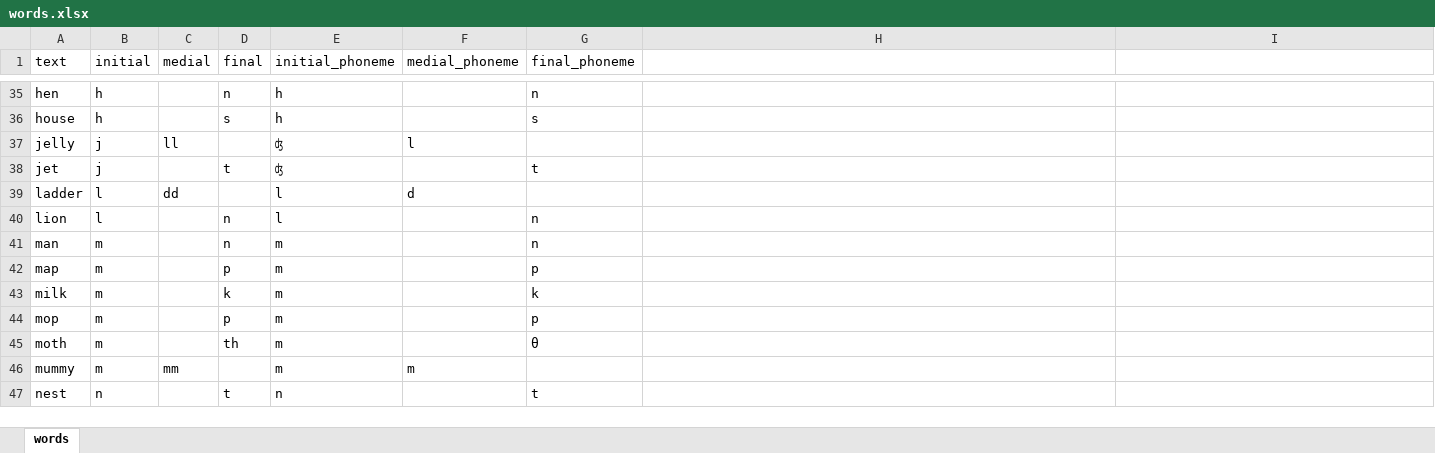
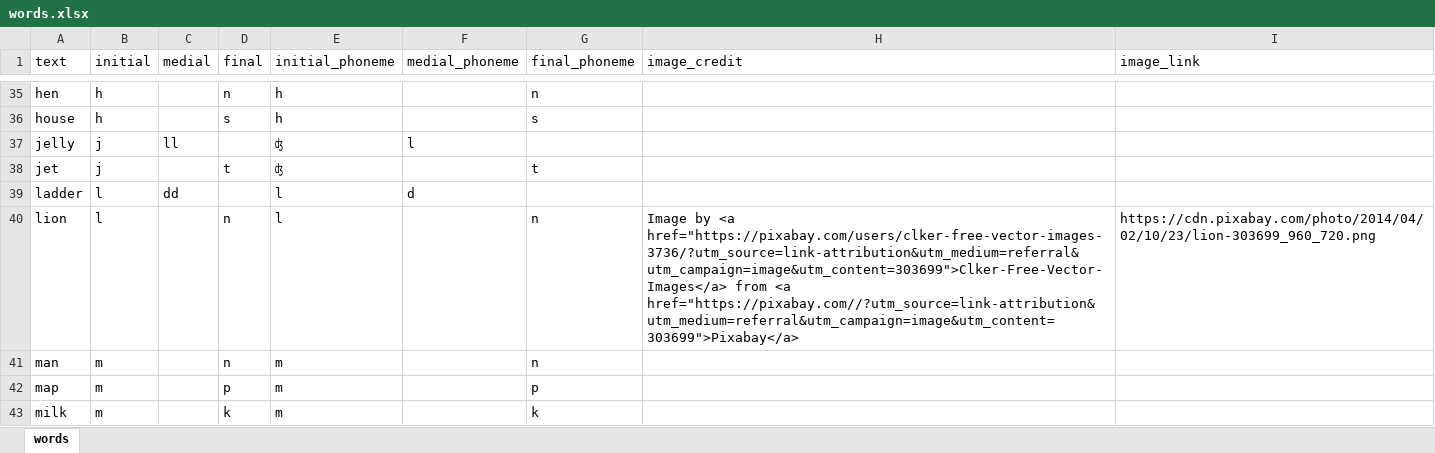
Before and after one commit to bairdel/phonetics, an Excel workbook: phonetics/data/words.xlsx, sheet words, drawn as a sheet; only a part is shown, gaps mark what is left out; the shorter side is filled out with more unchanged rows; values as stored, in another font and other column widths than the file's, no borders; table styles not drawn; the diff names each change by its address in the sheet, - before the commit and + after, or states it on an @@ line.

Commit message:
Got form set up, goes from home page then testing. Not done results. Not tested entry without form

```diff
--- a/phonetics/data/words.xlsx (sheet words)
+++ b/phonetics/data/words.xlsx (sheet words)
-H1: (empty)
+H1: image_credit
-I1: (empty)
+I1: image_link
-H40 (image_credit): (empty)
+H40 (image_credit): Image by <a href="https://pixabay.com/users/clker-free-vector-images-3736/?utm_source=link-attribution&utm_medium=referral&utm_campaign=image&utm_content=303699">Clker-Free-Vector-Images</a> from <a href="https://pixabay.com//?utm_source=link-attribution&utm_medium=referral&utm_campaign=image&utm_content=303699">Pixabay</a>
-I40 (image_link): (empty)
+I40 (image_link): https://cdn.pixabay.com/photo/2014/04/02/10/23/lion-303699_960_720.png
```
Also changed, not shown: 14 other files.
